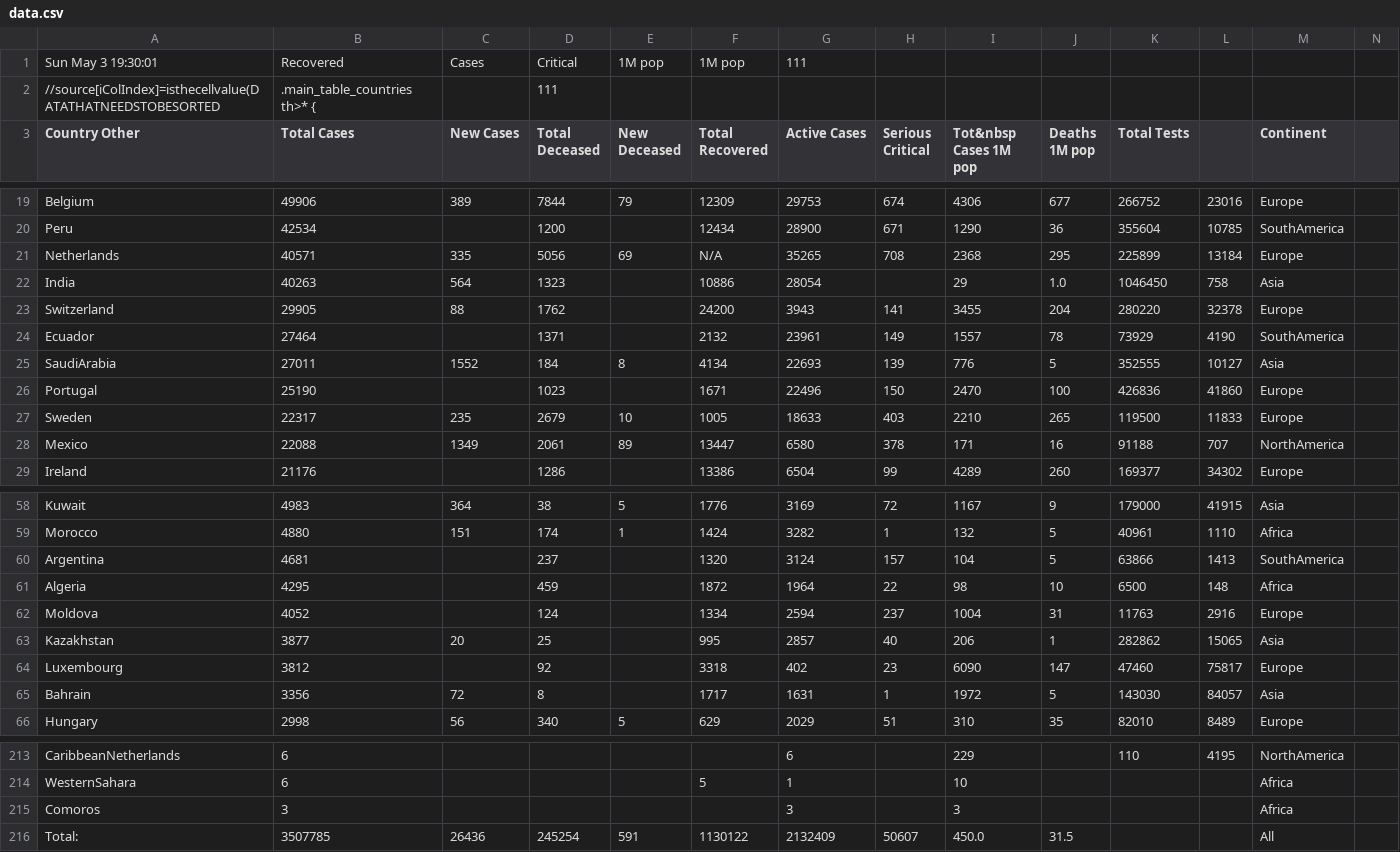
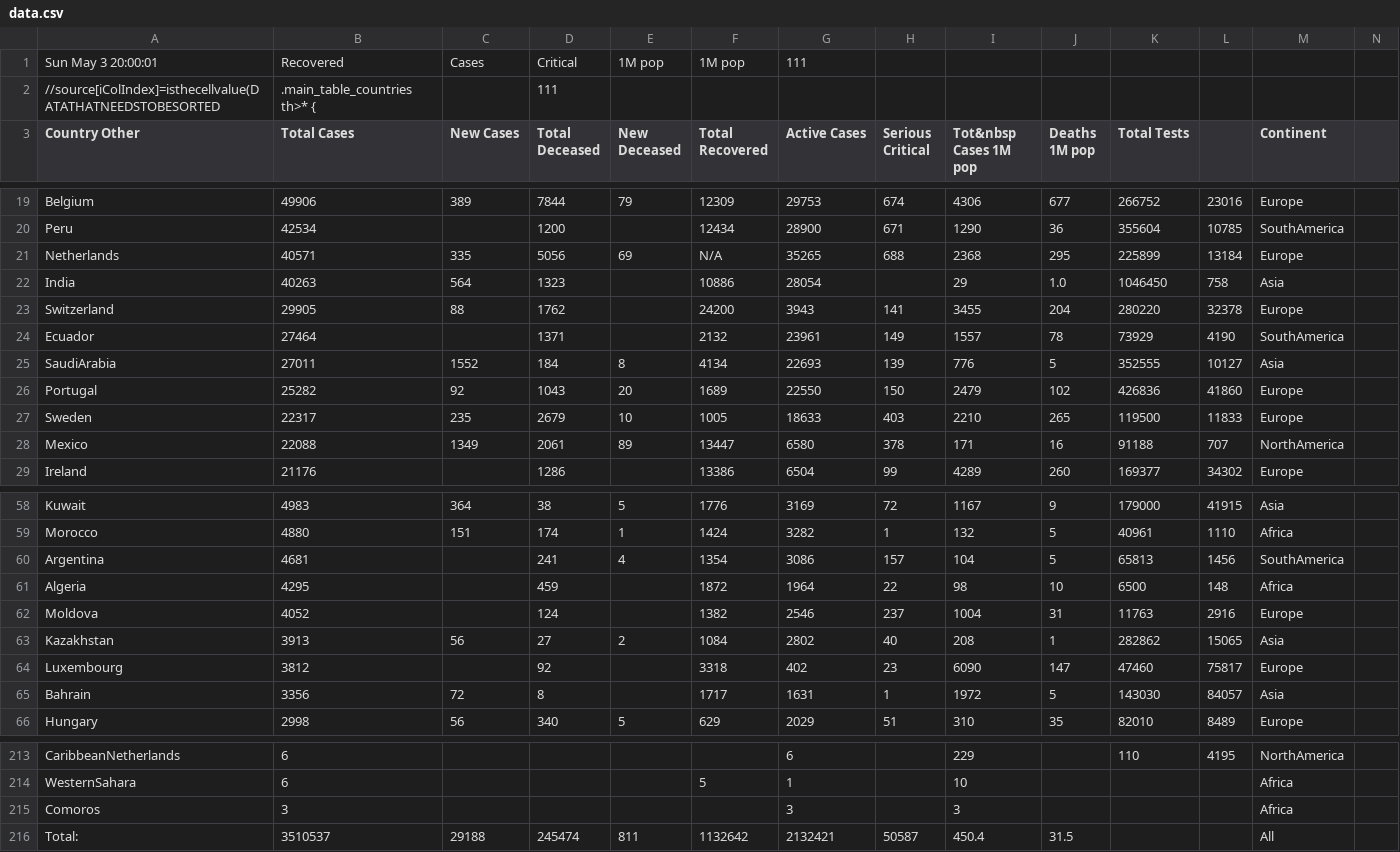
Before and after one commit to hemantaduwarah1/data, a CSV file: data.csv, drawn as a sheet; only a part is shown, gaps mark what is left out; the diff covers the shown part only; the diff names each change by its address in the sheet, - before the commit and + after, or states it on an @@ line.

```diff
--- a/data.csv
+++ b/data.csv
-A1 (Country Other): Sun May 3 19:30:01
+A1 (Country Other): Sun May 3 20:00:01
-H21 (Serious Critical): 708
+H21 (Serious Critical): 688
-B26 (Total Cases): 25190
+B26 (Total Cases): 25282
-C26 (New Cases): (empty)
+C26 (New Cases): 92
-D26 (Total Deceased): 1023
+D26 (Total Deceased): 1043
-E26 (New Deceased): (empty)
+E26 (New Deceased): 20
-F26 (Total Recovered): 1671
+F26 (Total Recovered): 1689
-G26 (Active Cases): 22496
+G26 (Active Cases): 22550
-I26 (Tot&nbsp Cases 1M pop): 2470
+I26 (Tot&nbsp Cases 1M pop): 2479
-J26 (Deaths 1M pop): 100
+J26 (Deaths 1M pop): 102
-D60 (Total Deceased): 237
+D60 (Total Deceased): 241
-E60 (New Deceased): (empty)
+E60 (New Deceased): 4
-F60 (Total Recovered): 1320
+F60 (Total Recovered): 1354
-G60 (Active Cases): 3124
+G60 (Active Cases): 3086
-K60 (Total Tests): 63866
+K60 (Total Tests): 65813
-L60: 1413
+L60: 1456
-F62 (Total Recovered): 1334
+F62 (Total Recovered): 1382
-G62 (Active Cases): 2594
+G62 (Active Cases): 2546
-B63 (Total Cases): 3877
+B63 (Total Cases): 3913
-C63 (New Cases): 20
+C63 (New Cases): 56
-D63 (Total Deceased): 25
+D63 (Total Deceased): 27
-E63 (New Deceased): (empty)
+E63 (New Deceased): 2
-F63 (Total Recovered): 995
+F63 (Total Recovered): 1084
-G63 (Active Cases): 2857
+G63 (Active Cases): 2802
-I63 (Tot&nbsp Cases 1M pop): 206
+I63 (Tot&nbsp Cases 1M pop): 208
-B216 (Total Cases): 3507785
+B216 (Total Cases): 3510537
-C216 (New Cases): 26436
+C216 (New Cases): 29188
-D216 (Total Deceased): 245254
+D216 (Total Deceased): 245474
-E216 (New Deceased): 591
+E216 (New Deceased): 811
-F216 (Total Recovered): 1130122
+F216 (Total Recovered): 1132642
-G216 (Active Cases): 2132409
+G216 (Active Cases): 2132421
-H216 (Serious Critical): 50607
+H216 (Serious Critical): 50587
-I216 (Tot&nbsp Cases 1M pop): 450.0
+I216 (Tot&nbsp Cases 1M pop): 450.4
```
Also changed, not shown: 2 added rows, 2 removed rows and 24 edited cells elsewhere in this file.
